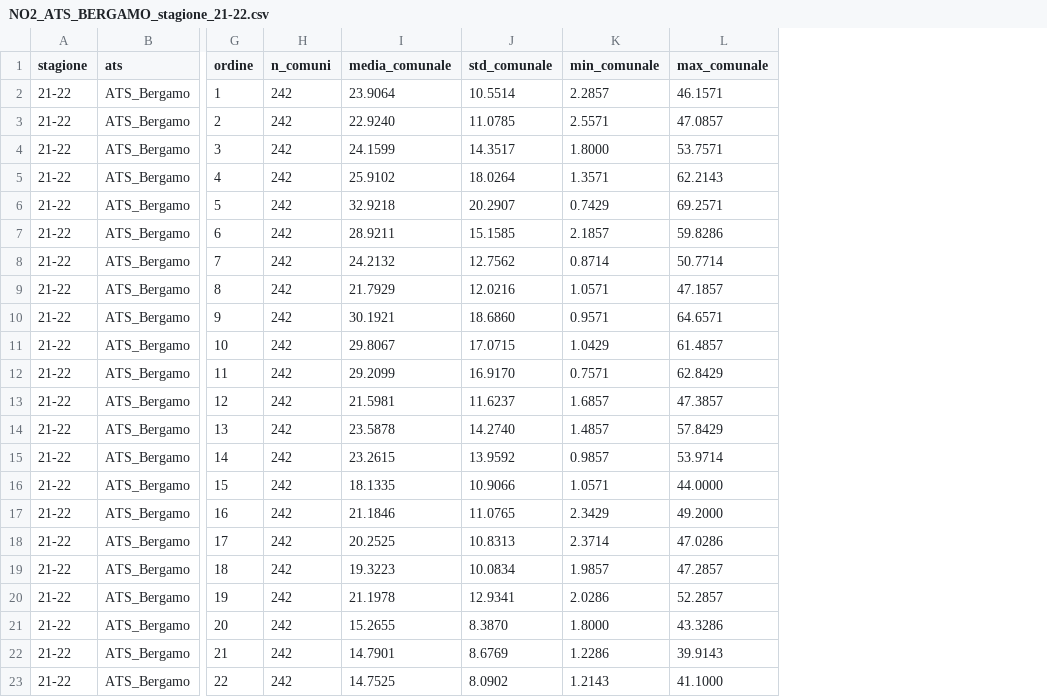
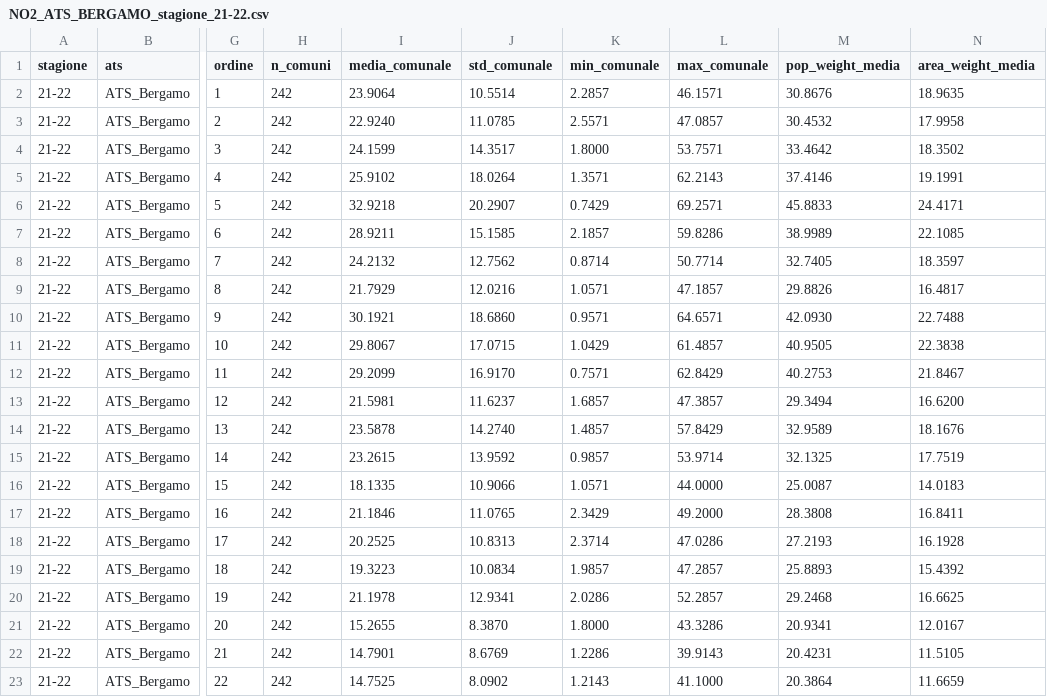
Before and after one commit to gianjustforfun/ILI, a CSV file: ARPA_COMUNI/seasons_output/ATS_BERGAMO/NO2_ATS_BERGAMO_stagione_21-22.csv, drawn as a sheet; only a part is shown, gaps mark what is left out; the diff names each change by its address in the sheet, - before the commit and + after, or states it on an @@ line.

```diff
--- a/ARPA_COMUNI/seasons_output/ATS_BERGAMO/NO2_ATS_BERGAMO_stagione_21-22.csv
+++ b/ARPA_COMUNI/seasons_output/ATS_BERGAMO/NO2_ATS_BERGAMO_stagione_21-22.csv
+column M (pop_weight_media), rows 2-23: 30.8676 | 30.4532 | 33.4642 | 37.4146 | 45.8833 | 38.9989 | 32.7405 | 29.8826 | 42.0930 | 40.9505 | 40.2753 | 29.3494 | 32.9589 | 32.1325 | 25.0087 | 28.3808 | 27.2193 | 25.8893 | 29.2468 | 20.9341 | 20.4231 | 20.3864
+column N (area_weight_media), rows 2-23: 18.9635 | 17.9958 | 18.3502 | 19.1991 | 24.4171 | 22.1085 | 18.3597 | 16.4817 | 22.7488 | 22.3838 | 21.8467 | 16.6200 | 18.1676 | 17.7519 | 14.0183 | 16.8411 | 16.1928 | 15.4392 | 16.6625 | 12.0167 | 11.5105 | 11.6659
```
Also changed, not shown: ARPA_COMUNI/seasons_output/ATS_BERGAMO/PM10_ATS_BERGAMO_stagione_21-22.csv, ARPA_COMUNI/seasons_output/ATS_BERGAMO/PM10_ATS_BERGAMO_stagione_24-25.csv, 34 other files.
